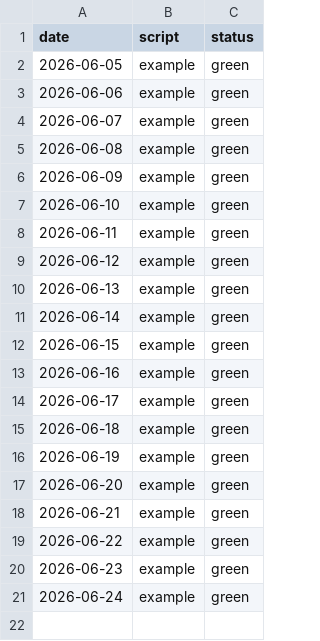
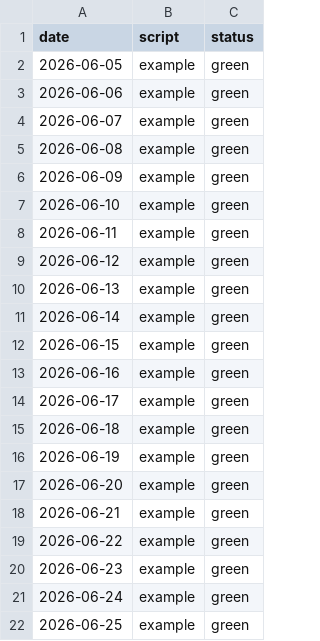
Before and after one commit to cynkra/sg-ogd-data, a CSV file: script-history.csv, drawn as a sheet.

```diff
--- a/script-history.csv
+++ b/script-history.csv
@@ -21 +21,2 @@
 "2026-06-24","example","green"
+"2026-06-25","example","green"
```
Also changed, not shown: history.csv, 2 other files.
